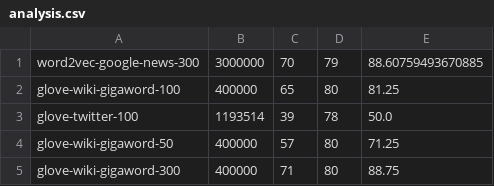
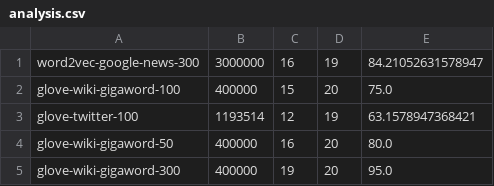
Before and after one commit to comp472-bots/mini-project-3, a CSV file: analysis.csv, drawn as a sheet.

```diff
--- a/analysis.csv
+++ b/analysis.csv
@@ -1,5 +1,5 @@
-word2vec-google-news-300,3000000,70,79,88.60759493670885
-glove-wiki-gigaword-100,400000,65,80,81.25
-glove-twitter-100,1193514,39,78,50.0
-glove-wiki-gigaword-50,400000,57,80,71.25
-glove-wiki-gigaword-300,400000,71,80,88.75
+word2vec-google-news-300,3000000,16,19,84.21052631578947
+glove-wiki-gigaword-100,400000,15,20,75.0
+glove-twitter-100,1193514,12,19,63.1578947368421
+glove-wiki-gigaword-50,400000,16,20,80.0
+glove-wiki-gigaword-300,400000,19,20,95.0
```
Also changed, not shown: glove-twitter-100-details.csv, glove-wiki-gigaword-100-details.csv, 5 other files.
